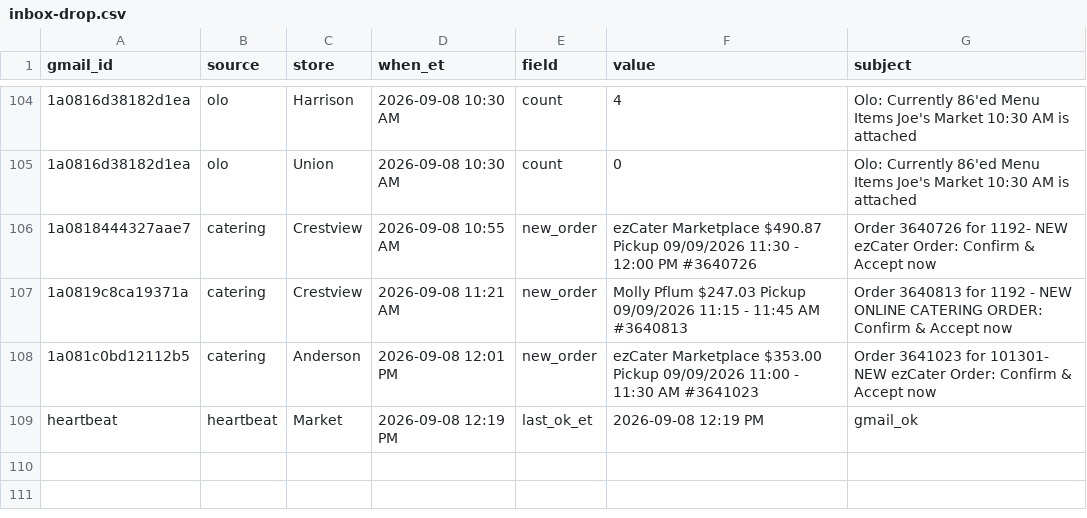
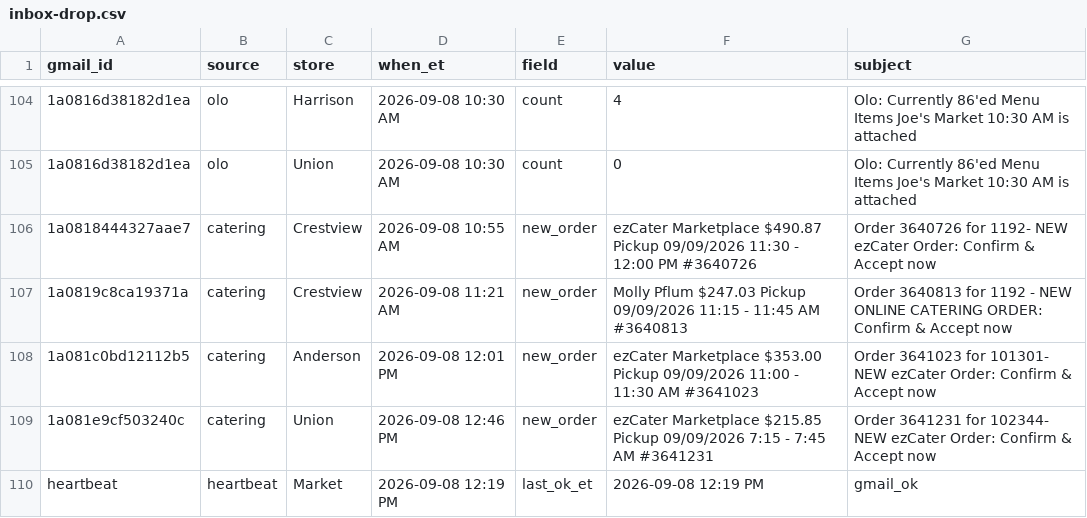
Before and after one commit to SCDashboard/DailyUploads, a CSV file: inbox-drop.csv, drawn as a sheet; only a part is shown, gaps mark what is left out; the diff names each change by its address in the sheet, - before the commit and + after, or states it on an @@ line.

Commit message:
Append catering new_order 3641231 Union $215.85

```diff
--- a/inbox-drop.csv
+++ b/inbox-drop.csv
+row 109: 1a081e9cf503240c | catering | Union | 2026-09-08 12:46 PM | new_order | ezCater Marketplace $215.85 Pickup 09/09/2026 7:15 - 7:45 AM #3641231 | Order 3641231 for 102344- NEW ezCater Order: Confirm & Accept now
```
